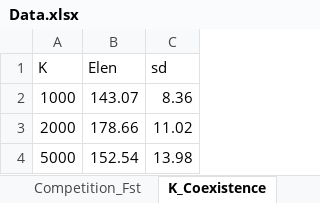
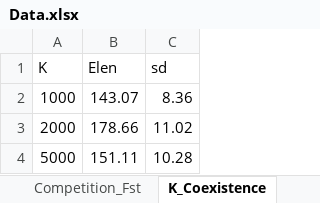
Before and after one commit to Titouan-B/Daily-niche-model, an Excel workbook: Data and graphs/Data.xlsx, sheet K_Coexistence, drawn as a sheet; values as stored, in another font and other column widths than the file's, no borders; the diff names each change by its address in the sheet, - before the commit and + after, or states it on an @@ line.

Commit message:
Add files via upload

```diff
--- a/Data and graphs/Data.xlsx (sheet K_Coexistence)
+++ b/Data and graphs/Data.xlsx (sheet K_Coexistence)
-B4 (Elen): 152.54
+B4 (Elen): 151.11
-C4 (sd): 13.98
+C4 (sd): 10.28
```
